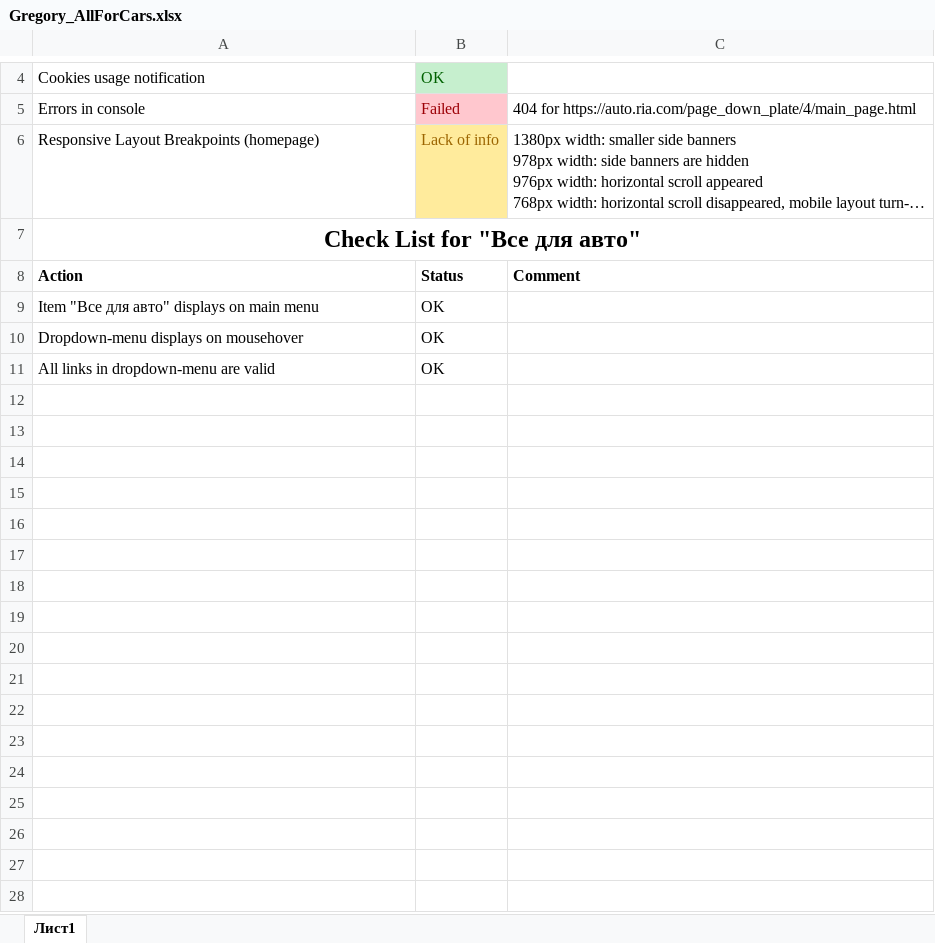
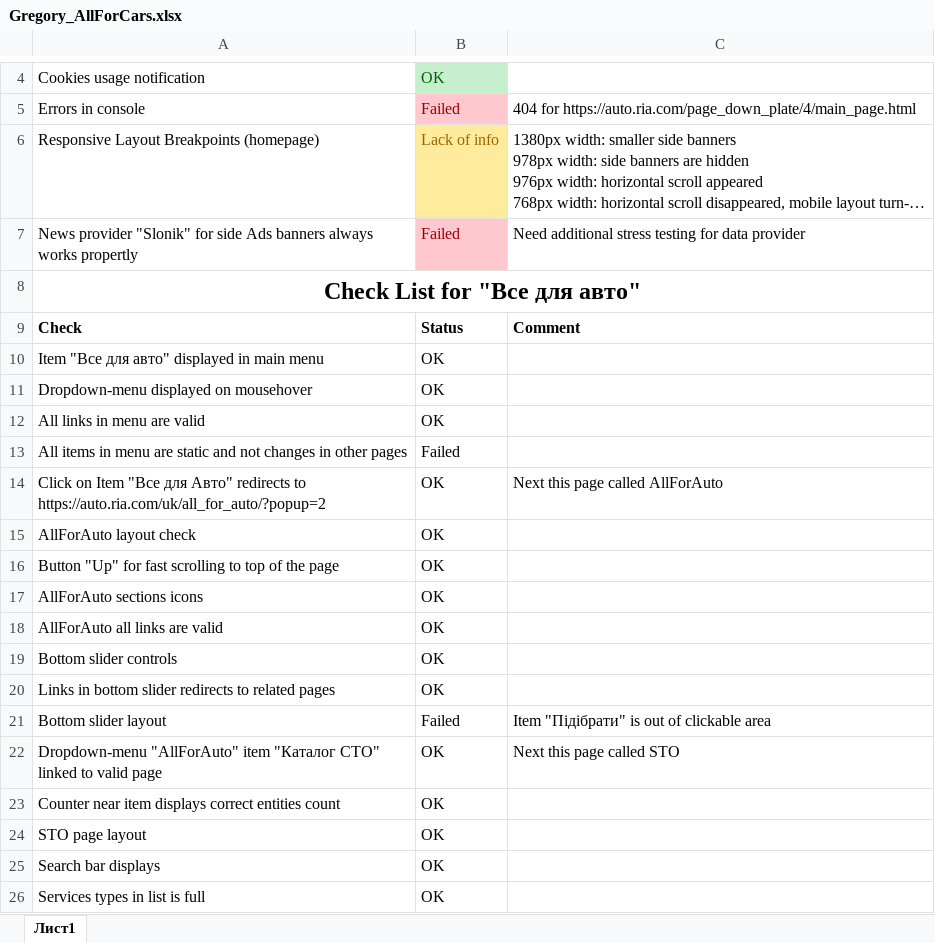
Before and after one commit to GriffinLabQA/auto-ria, an Excel workbook: CheckLists/Gregory_AllForCars.xlsx, sheet Лист1, drawn as a sheet; only a part is shown, gaps mark what is left out; long unchanged cells end in …; values as stored, in another font and other column widths than the file's, no borders; conditional formats not drawn; addresses are those after the commit; ↵ is a line break in a cell; the diff covers the shown part only; the diff names each change by its address in the sheet, - before the commit and + after, or states it on an @@ line.

```diff
--- a/CheckLists/Gregory_AllForCars.xlsx (sheet Лист1)
+++ b/CheckLists/Gregory_AllForCars.xlsx (sheet Лист1)
+row 7: News provider "Slonik" for side Ads banners always ↵ works propertly | Failed | Need additional stress testing for data provider
-A9: Action
+A9: Check
-A10: Item "Все для авто" displays on main menu
+A10: Item "Все для авто" displayed in main menu
-A11: Dropdown-menu displays on mousehover
+A11: Dropdown-menu displayed on mousehover
-A12: All links in dropdown-menu are valid
+A12: All links in menu are valid
+row 13: All items in menu are static and not changes in other pages | Failed
+row 14: Click on Item "Все для Авто" redirects to ↵ https://auto.ria.com/uk/all_for_auto/?popup=2 | OK | Next this page called AllForAuto
+row 15: AllForAuto layout check | OK
+row 16: Button "Up" for fast scrolling to top of the page | OK
+row 17: AllForAuto sections icons | OK
+row 18: AllForAuto all links are valid | OK
+row 19: Bottom slider controls | OK
+row 20: Links in bottom slider redirects to related pages | OK
+row 21: Bottom slider layout | Failed | Item "Підібрати" is out of clickable area
+row 22: Dropdown-menu "AllForAuto" item "Каталог СТО" ↵ linked to valid page | OK | Next this page called STO
+row 23: Counter near item displays correct entities count | OK
+row 24: STO page layout | OK
+row 25: Search bar displays | OK
+row 26: Services types in list is full | OK
```
Also changed, not shown: 40 added rows elsewhere in this sheet.
